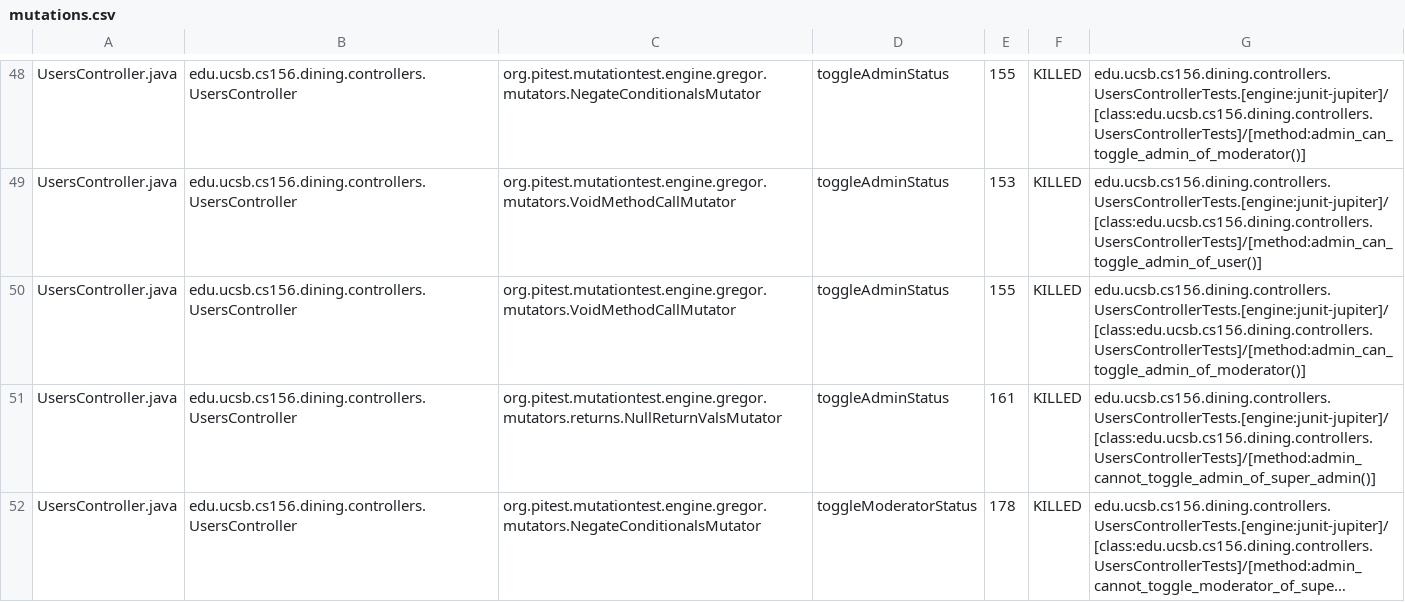
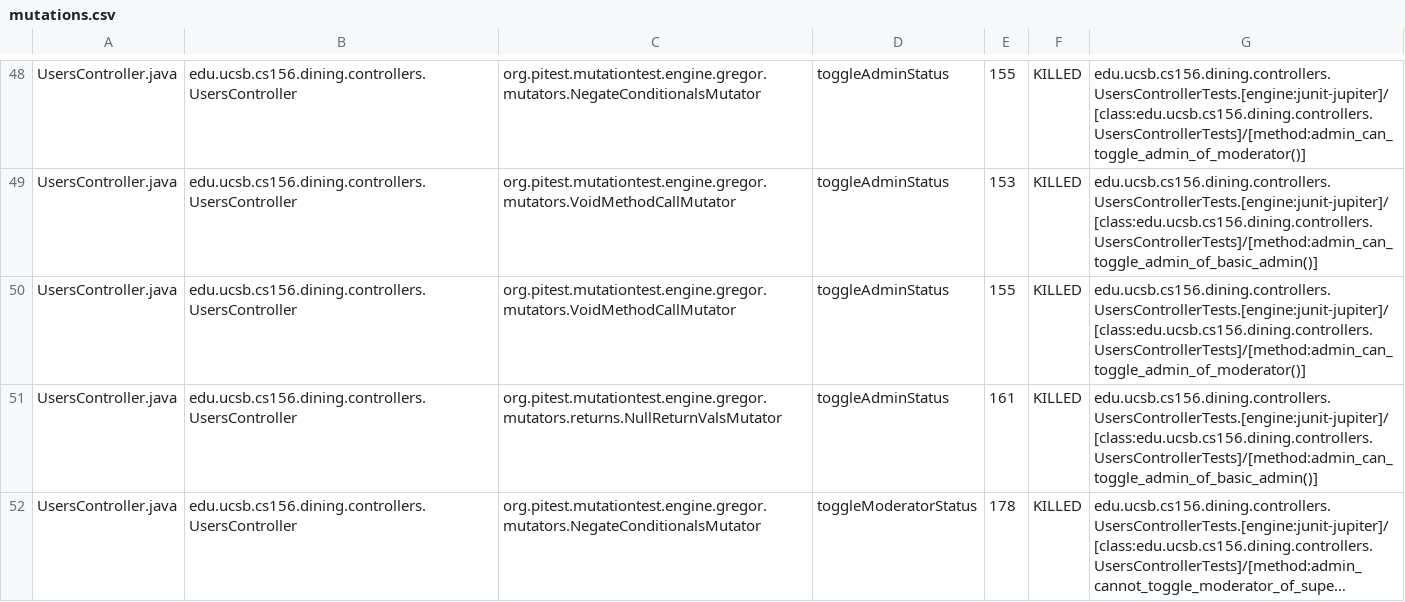
Before and after one commit to ucsb-cs156-s25/proj-dining-s25-08, a CSV file: prs/40/pitest/mutations.csv, drawn as a sheet; only a part is shown, gaps mark what is left out; long unchanged cells end in …; the diff covers the shown part only; the diff names each change by its address in the sheet, - before the commit and + after, or states it on an @@ line.

Commit message:
Deploying to gh-pages from @ ucsb-cs156-s25/proj-dining-s25-08@80d56c8162298c9f1c7225e9ba19e1df928eed43 🚀

```diff
--- a/prs/40/pitest/mutations.csv
+++ b/prs/40/pitest/mutations.csv
-G49: edu.ucsb.cs156.dining.controllers.UsersControllerTests.[engine:junit-jupiter]/[class:edu.ucsb.cs156.dining.controllers.UsersControllerTests]/[method:admin_can_toggle_admin_of_user()]
+G49: edu.ucsb.cs156.dining.controllers.UsersControllerTests.[engine:junit-jupiter]/[class:edu.ucsb.cs156.dining.controllers.UsersControllerTests]/[method:admin_can_toggle_admin_of_basic_admin()]
-G51: edu.ucsb.cs156.dining.controllers.UsersControllerTests.[engine:junit-jupiter]/[class:edu.ucsb.cs156.dining.controllers.UsersControllerTests]/[method:admin_cannot_toggle_admin_of_super_admin()]
+G51: edu.ucsb.cs156.dining.controllers.UsersControllerTests.[engine:junit-jupiter]/[class:edu.ucsb.cs156.dining.controllers.UsersControllerTests]/[method:admin_can_toggle_admin_of_basic_admin()]
```
Also changed, not shown: 19 edited cells elsewhere in this file, 17 other files.
